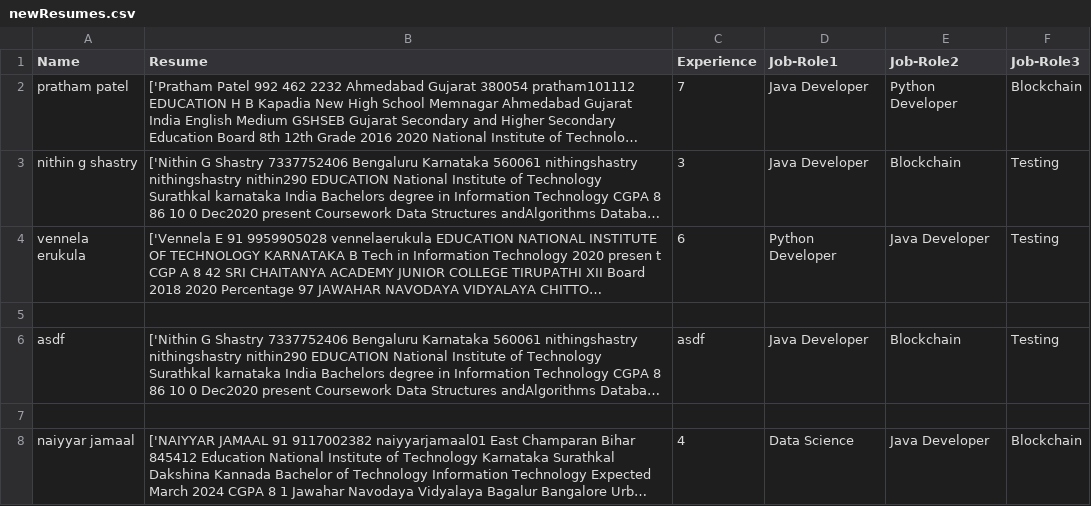
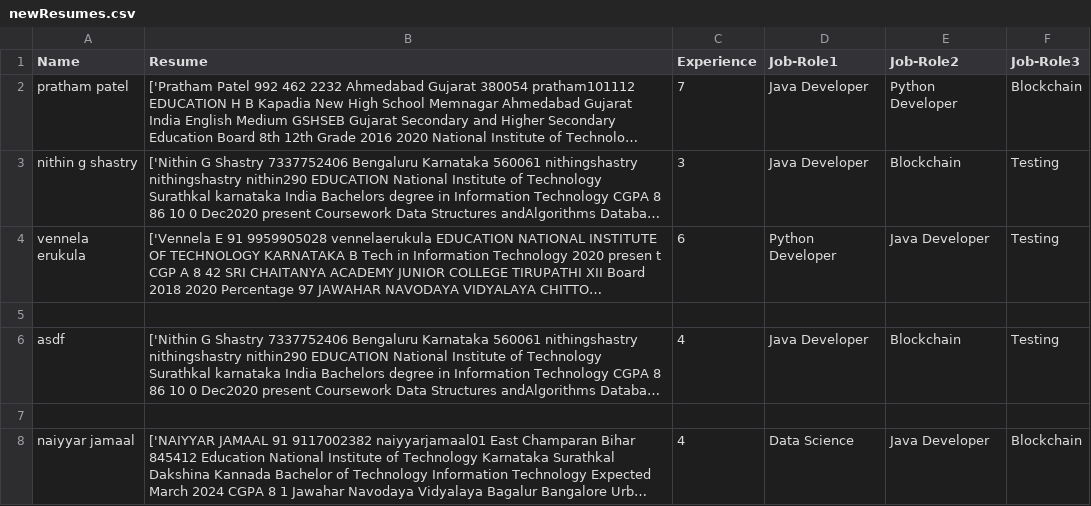
Before and after one commit to nithin290/resume_screening_coporate_hub, a CSV file: assets/newResumes.csv, drawn as a sheet; only a part is shown; long unchanged cells end in …; the diff covers the shown part only; the diff names each change by its address in the sheet, - before the commit and + after, or states it on an @@ line.

Commit message:
Debugged recruiter side and changed newResumes

```diff
--- a/assets/newResumes.csv
+++ b/assets/newResumes.csv
-C6 (Experience): asdf
+C6 (Experience): 4
```
Also changed, not shown: 1 added row elsewhere in this file, 1 other file.
